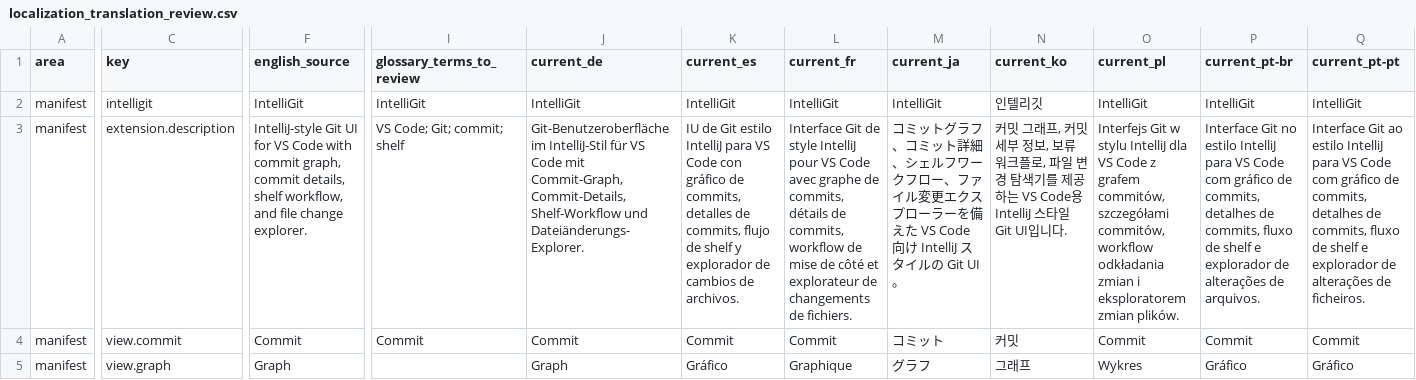
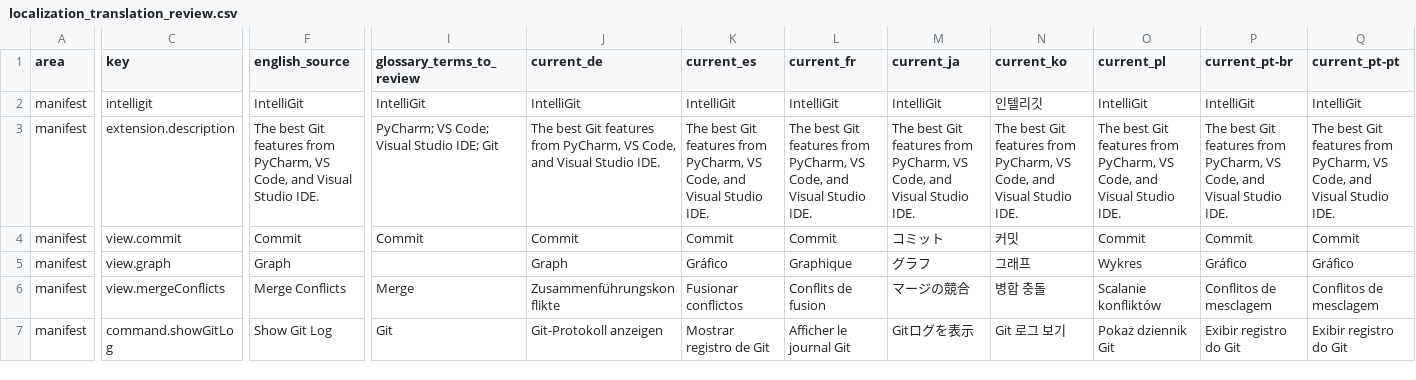
Before and after one commit to MaheshKok/IntelliGit, a CSV file: docs/localization/localization_translation_review.csv, drawn as a sheet; only a part is shown, gaps mark what is left out; the shorter side is filled out with more unchanged rows; the diff covers the shown part only; the diff names each change by its address in the sheet, - before the commit and + after, or states it on an @@ line.

Commit message:
fix(issue-72): address commit panel follow-ups
=== Problem ===
Issue 72 follow-up feedback found that commit-panel notifications dismissed
too aggressively, section hover styling fought the selected state, publish
defaulted new branch names to master, partial commit-and-push was blocked by
remaining dirty files, and the marketplace description still used old wording.

=== Fixed ===
- Use native VS Code information and warning notifications instead of timed
  progress notifications so focused messages keep the normal close affordance.
- Remove the Changes section hover background override so selected rows keep
  their stable background until clicked.
- Default new published branch names to `main`.
- Skip the dirty-tree guard only for push-after-commit flows so partial commits
  can still be pushed while other files remain uncommitted.
- Update the extension description to the PyCharm, VS Code, and Visual Studio
  IDE wording and sync localized package catalogs.

=== Added ===
- Regression coverage for push-after-selected-file-commit with remaining dirty
  files.
- Updated notification and publish-default unit expectations.

=== Preserved ===
- Standalone Push, Pull, and Sync still warn when the working tree is dirty.
- Fetch remains allowed with uncommitted changes.
- README content is unchanged.

=== Tests ===
- bun vitest run tests/unit/core/notifications.test.ts tests/unit/services/publishService.test.ts tests/unit/views/commitPanelActions.test.ts: 26 passed
- bun run format:check
- bun run lint:strict
- bun run typecheck
- bun run l10n:validate
- bun run l10n:audit
- bun run test: 61 files, 1193 tests passed
- bun run build
- bun x react-doctor: no issues
- bun run architecture:check
- git diff --check

```diff
--- a/docs/localization/localization_translation_review.csv
+++ b/docs/localization/localization_translation_review.csv
-F3 (english_source): IntelliJ-style Git UI for VS Code with commit graph, commit details, shelf workflow, and file change explorer.
+F3 (english_source): The best Git features from PyCharm, VS Code, and Visual Studio IDE.
-I3 (glossary_terms_to_review): VS Code; Git; commit; shelf
+I3 (glossary_terms_to_review): PyCharm; VS Code; Visual Studio IDE; Git
-J3 (current_de): Git-Benutzeroberfläche im IntelliJ-Stil für VS Code mit Commit-Graph, Commit-Details, Shelf-Workflow und Dateiänderungs-Explorer.
+J3 (current_de): The best Git features from PyCharm, VS Code, and Visual Studio IDE.
-K3 (current_es): IU de Git estilo IntelliJ para VS Code con gráfico de commits, detalles de commits, flujo de shelf y explorador de cambios de archivos.
+K3 (current_es): The best Git features from PyCharm, VS Code, and Visual Studio IDE.
-L3 (current_fr): Interface Git de style IntelliJ pour VS Code avec graphe de commits, détails de commits, workflow de mise de côté et explorateur de changements de fichiers.
+L3 (current_fr): The best Git features from PyCharm, VS Code, and Visual Studio IDE.
-M3 (current_ja): コミットグラフ、コミット詳細、シェルフワークフロー、ファイル変更エクスプローラーを備えた VS Code 向け IntelliJ スタイルの Git UI。
+M3 (current_ja): The best Git features from PyCharm, VS Code, and Visual Studio IDE.
-N3 (current_ko): 커밋 그래프, 커밋 세부 정보, 보류 워크플로, 파일 변경 탐색기를 제공하는 VS Code용 IntelliJ 스타일 Git UI입니다.
+N3 (current_ko): The best Git features from PyCharm, VS Code, and Visual Studio IDE.
-O3 (current_pl): Interfejs Git w stylu IntelliJ dla VS Code z grafem commitów, szczegółami commitów, workflow odkładania zmian i eksploratorem zmian plików.
+O3 (current_pl): The best Git features from PyCharm, VS Code, and Visual Studio IDE.
-P3 (current_pt-br): Interface Git no estilo IntelliJ para VS Code com gráfico de commits, detalhes de commits, fluxo de shelf e explorador de alterações de arquivos.
+P3 (current_pt-br): The best Git features from PyCharm, VS Code, and Visual Studio IDE.
-Q3 (current_pt-pt): Interface Git ao estilo IntelliJ para VS Code com gráfico de commits, detalhes de commits, fluxo de shelf e explorador de alterações de ficheiros.
+Q3 (current_pt-pt): The best Git features from PyCharm, VS Code, and Visual Studio IDE.
```
Also changed, not shown: 3 edited cells elsewhere in this file, 19 other files.
